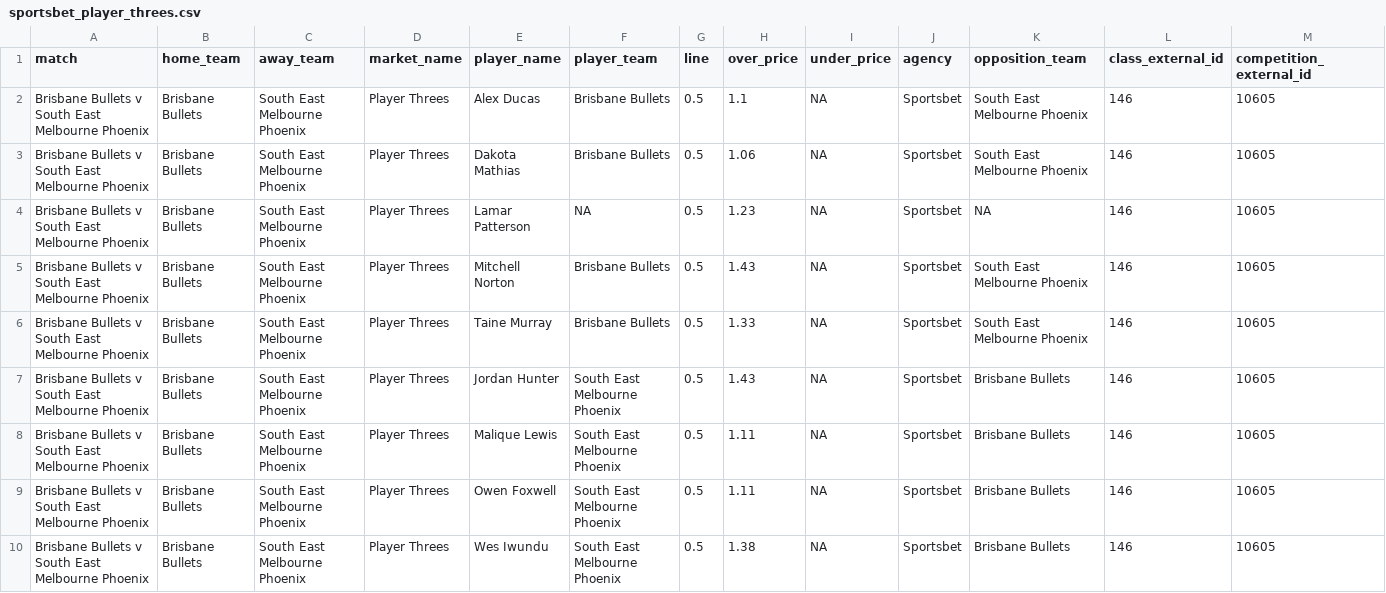
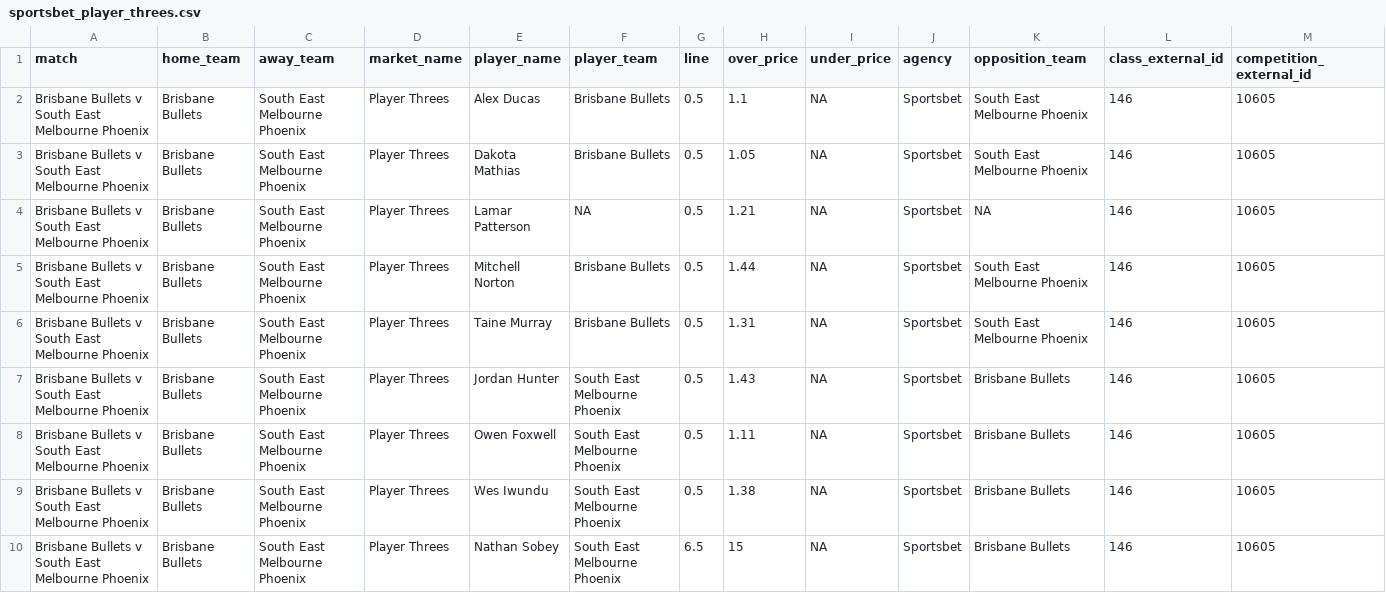
Before and after one commit to jamesbrown1417/NBL, a CSV file: Data/scraped_odds/sportsbet_player_threes.csv, drawn as a sheet; only a part is shown; the shorter side is filled out with more unchanged rows; rows hold the shown columns only; the diff covers the shown part only; the diff names each change by its address in the sheet, - before the commit and + after, or states it on an @@ line.

```diff
--- a/Data/scraped_odds/sportsbet_player_threes.csv
+++ b/Data/scraped_odds/sportsbet_player_threes.csv
-H3 (over_price): 1.06
+H3 (over_price): 1.05
-H4 (over_price): 1.23
+H4 (over_price): 1.21
-H5 (over_price): 1.43
+H5 (over_price): 1.44
-H6 (over_price): 1.33
+H6 (over_price): 1.31
-row 8: Brisbane Bullets v South East Melbourne Phoenix | Brisbane Bullets | South East Melbourne Phoenix | Player Threes | Malique Lewis | South East Melbourne Phoenix | 0.5 | 1.11 | NA | Sportsbet | Brisbane Bullets | 146 | 10605
```
Also changed, not shown: 6 removed rows and 26 edited cells elsewhere in this file, Data/scraped_odds/betright_player_points.csv, Data/scraped_odds/sportsbet_player_assists.csv, 43 other files.
